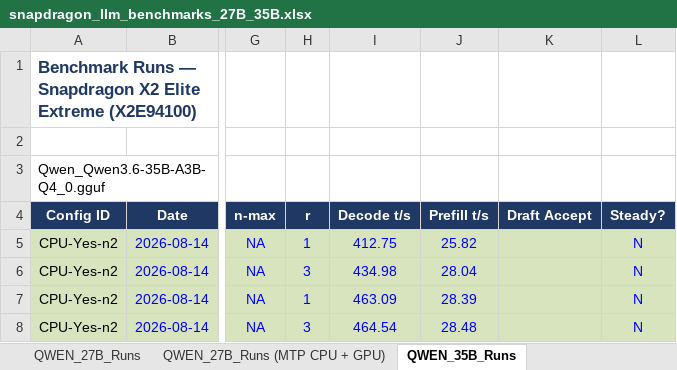
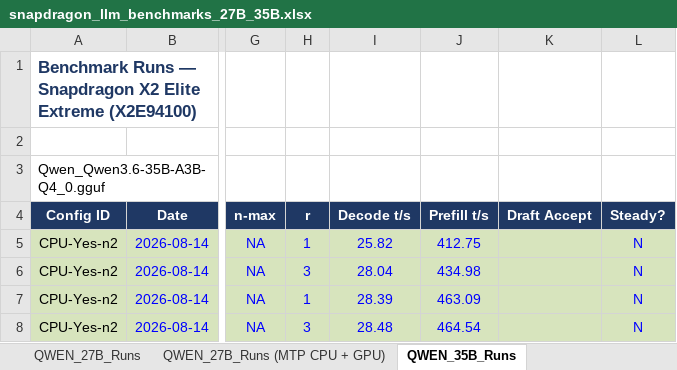
Before and after one commit to AndyLu1114/snapdragon-x2-elite-extreme-llm-benchmarks, an Excel workbook: data/snapdragon_llm_benchmarks_27B_35B.xlsx, sheet QWEN_35B_Runs, drawn as a sheet; only a part is shown, gaps mark what is left out; values as stored, in another font and other column widths than the file's, no borders; the diff names each change by its address in the sheet, - before the commit and + after, or states it on an @@ line.

Commit message:
Fix swapped decode/prefill columns in 35B DLL comparison sheet

```diff
--- a/data/snapdragon_llm_benchmarks_27B_35B.xlsx (sheet QWEN_35B_Runs)
+++ b/data/snapdragon_llm_benchmarks_27B_35B.xlsx (sheet QWEN_35B_Runs)
-I5 (Decode t/s): 412.75
+I5 (Decode t/s): 25.82
-J5 (Prefill t/s): 25.82
+J5 (Prefill t/s): 412.75
-I6 (Decode t/s): 434.98
+I6 (Decode t/s): 28.04
-J6 (Prefill t/s): 28.04
+J6 (Prefill t/s): 434.98
-I7 (Decode t/s): 463.09
+I7 (Decode t/s): 28.39
-J7 (Prefill t/s): 28.39
+J7 (Prefill t/s): 463.09
-I8 (Decode t/s): 464.54
+I8 (Decode t/s): 28.48
-J8 (Prefill t/s): 28.48
+J8 (Prefill t/s): 464.54
```
